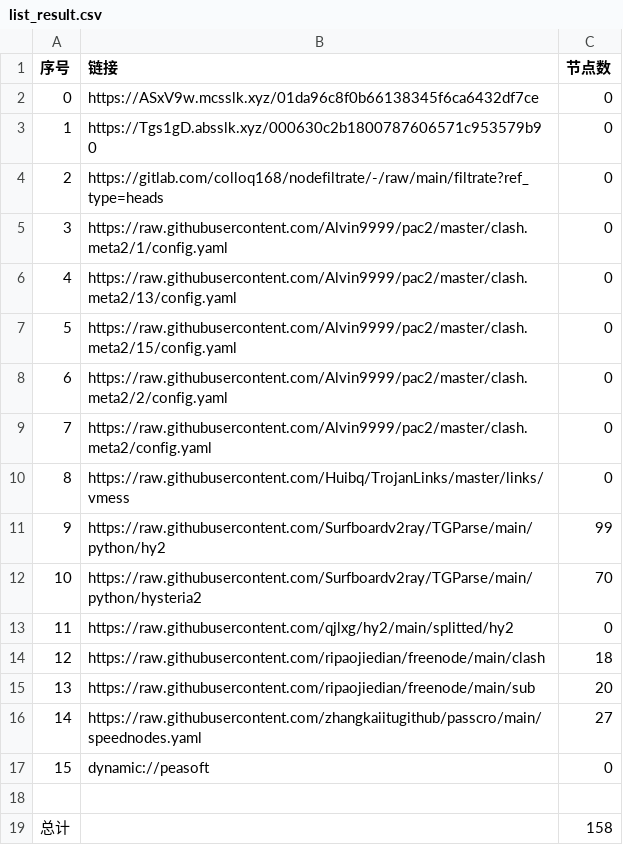
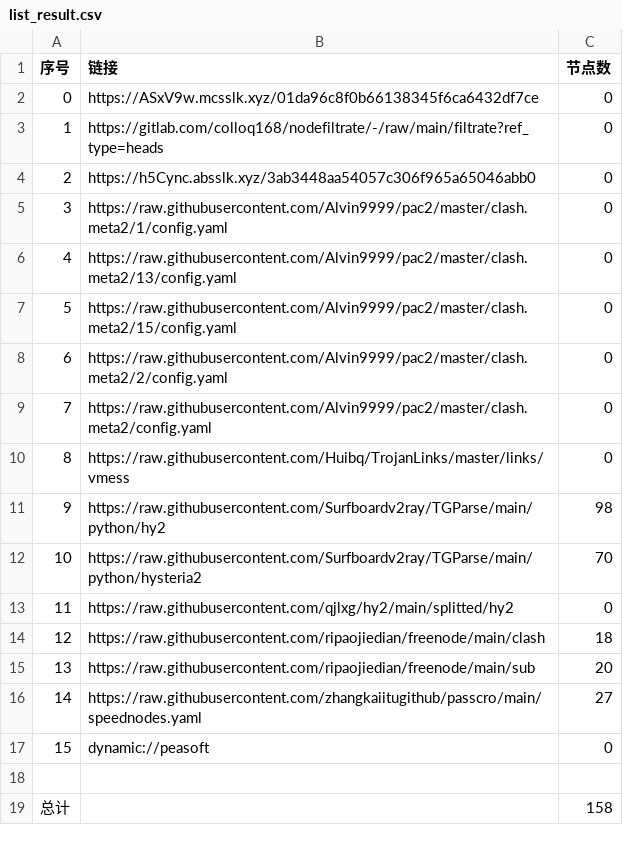
Before and after one commit to hicass-1102/AutoMergePublicNodes, a CSV file: list_result.csv, drawn as a sheet.

```diff
--- a/list_result.csv
+++ b/list_result.csv
@@ -2,4 +2,4 @@
 0,https://ASxV9w.mcsslk.xyz/01da96c8f0b66138345f6ca6432df7ce,0
-1,https://Tgs1gD.absslk.xyz/000630c2b1800787606571c953579b90,0
-2,https://gitlab.com/colloq168/nodefiltrate/-/raw/main/filtrate?ref_type=heads,0
+1,https://gitlab.com/colloq168/nodefiltrate/-/raw/main/filtrate?ref_type=heads,0
+2,https://h5Cync.absslk.xyz/3ab3448aa54057c306f965a65046abb0,0
 3,https://raw.githubusercontent.com/Alvin9999/pac2/master/clash.meta2/1/config.yaml,0
@@ -10,3 +10,3 @@
 8,https://raw.githubusercontent.com/Huibq/TrojanLinks/master/links/vmess,0
-9,https://raw.githubusercontent.com/Surfboardv2ray/TGParse/main/python/hy2,99
+9,https://raw.githubusercontent.com/Surfboardv2ray/TGParse/main/python/hy2,98
 10,https://raw.githubusercontent.com/Surfboardv2ray/TGParse/main/python/hysteria2,70
```
Also changed, not shown: 7 other files.
